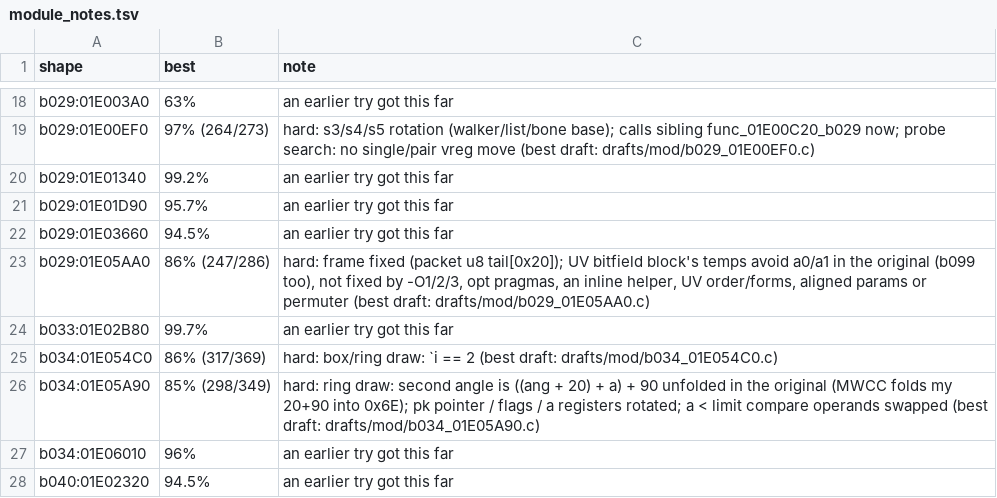
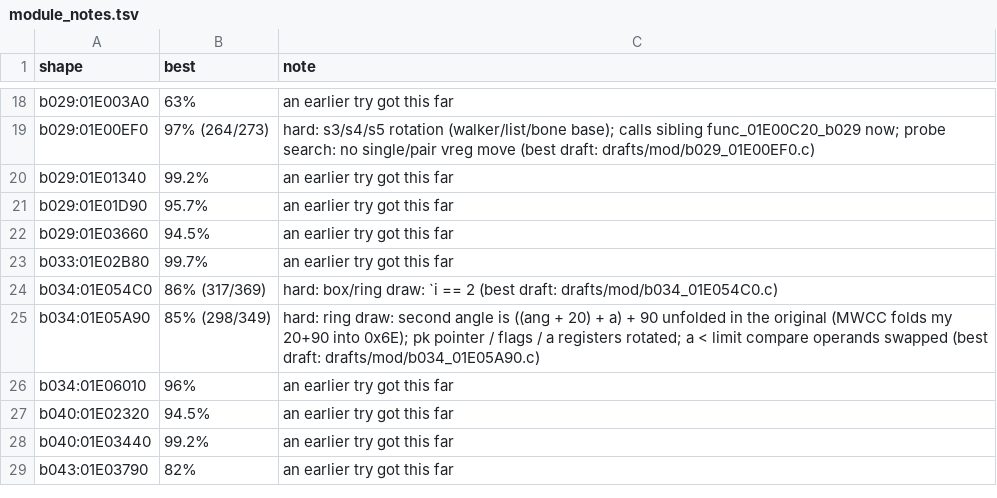
Before and after one commit to kira-502/dotr-decomp, a TSV file: config/module_notes.tsv, drawn as a sheet; only a part is shown, gaps mark what is left out; the shorter side is filled out with more unchanged rows; the diff names each change by its address in the sheet, - before the commit and + after, or states it on an @@ line.

```diff
--- a/config/module_notes.tsv
+++ b/config/module_notes.tsv
-row 23: b029:01E05AA0 | 86% (247/286) | hard: frame fixed (packet u8 tail[0x20]); UV bitfield block's temps avoid a0/a1 in the original (b099 too), not fixed by -O1/2/3, opt pragmas, an inline helper, UV order/forms, aligned params or permuter (best draft: drafts/mod/b029_01E05AA0.c)
```
Also changed, not shown: 1 other file.
